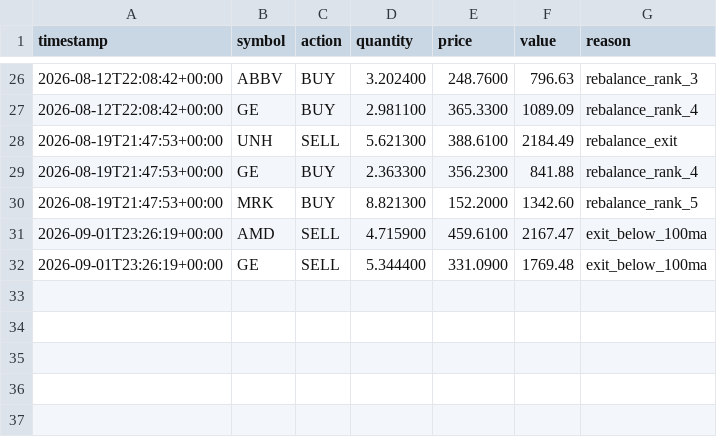
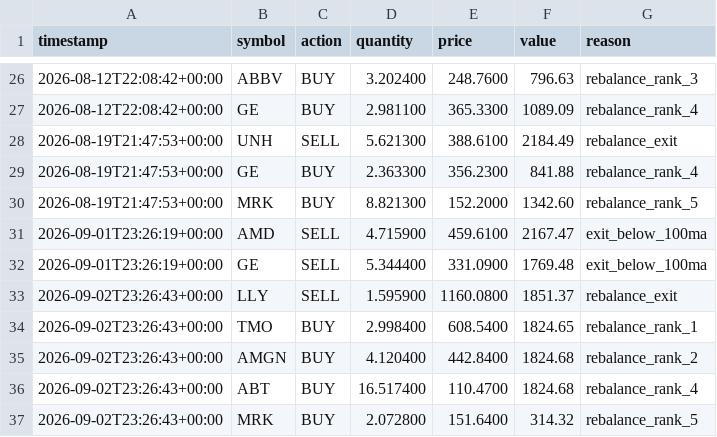
Before and after one commit to tercanemir/halal-paper-bot, a CSV file: data/trades.csv, drawn as a sheet; only a part is shown, gaps mark what is left out; the diff names each change by its address in the sheet, - before the commit and + after, or states it on an @@ line.

```diff
--- a/data/trades.csv
+++ b/data/trades.csv
+row 33: 2026-09-02T23:26:43+00:00 | LLY | SELL | 1.595900 | 1160.0800 | 1851.37 | rebalance_exit
+row 34: 2026-09-02T23:26:43+00:00 | TMO | BUY | 2.998400 | 608.5400 | 1824.65 | rebalance_rank_1
+row 35: 2026-09-02T23:26:43+00:00 | AMGN | BUY | 4.120400 | 442.8400 | 1824.68 | rebalance_rank_2
+row 36: 2026-09-02T23:26:43+00:00 | ABT | BUY | 16.517400 | 110.4700 | 1824.68 | rebalance_rank_4
+row 37: 2026-09-02T23:26:43+00:00 | MRK | BUY | 2.072800 | 151.6400 | 314.32 | rebalance_rank_5
```
Also changed, not shown: data/equity_history.csv, 1 other file.
